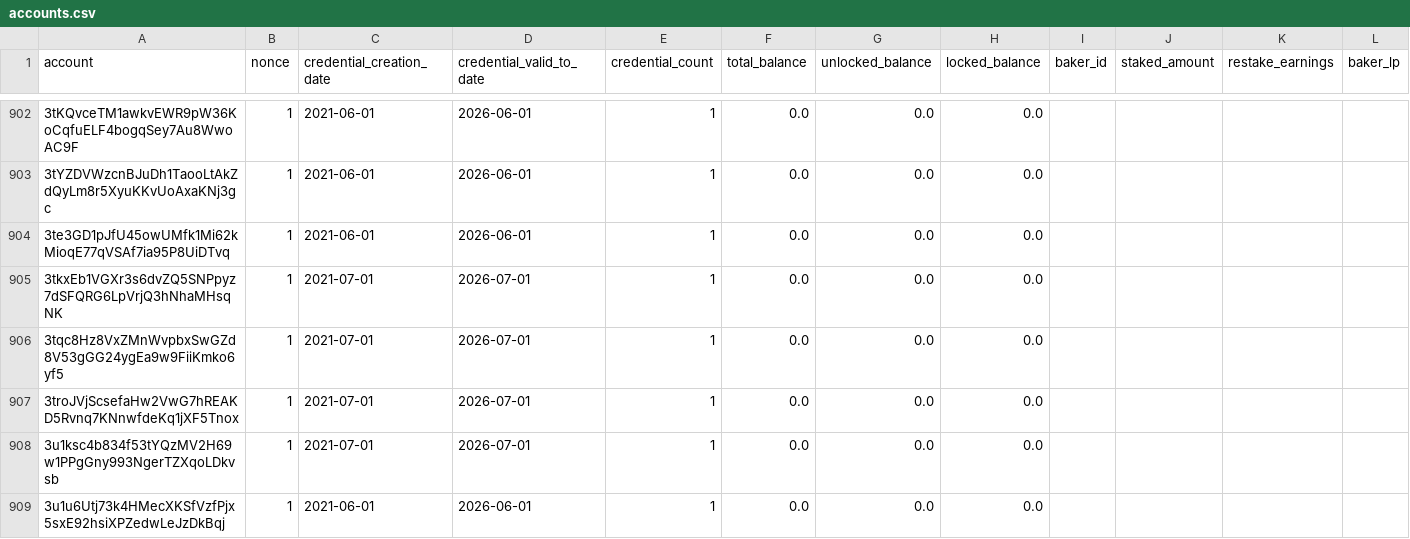
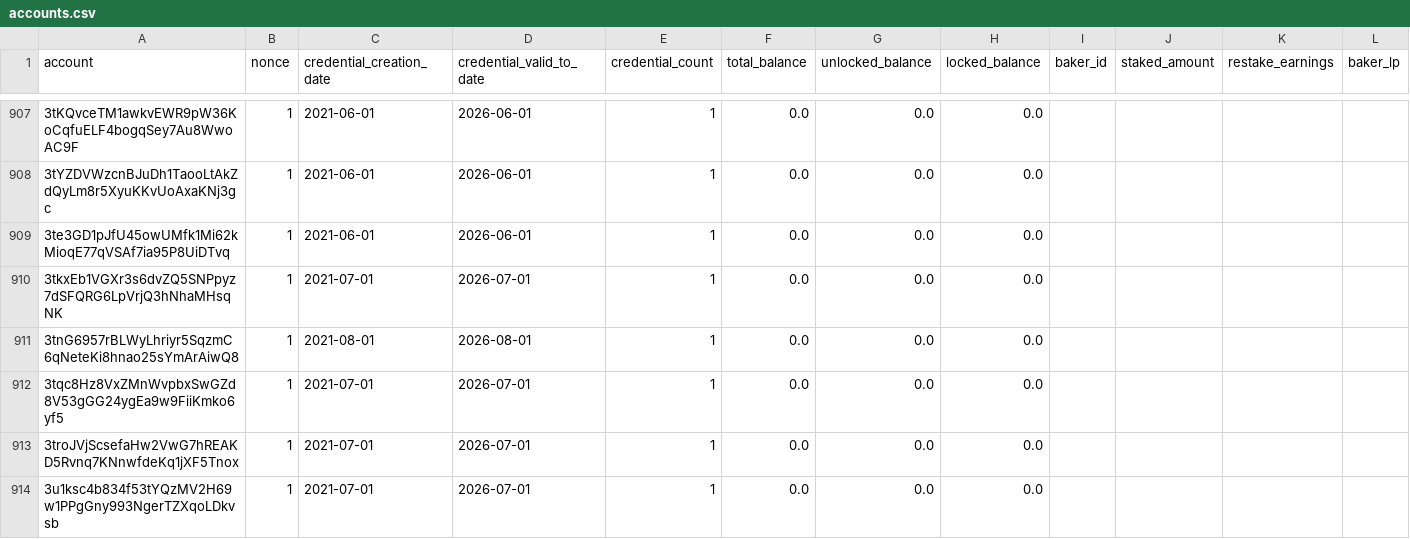
Before and after one commit to sderuiter/concordium-network-accounts, a CSV file: accounts.csv, drawn as a sheet; only a part is shown, gaps mark what is left out; the shorter side is filled out with more unchanged rows; rows hold the shown columns only; the diff covers the shown part only; the diff names each change by its address in the sheet, - before the commit and + after, or states it on an @@ line.

```diff
--- a/accounts.csv
+++ b/accounts.csv
+row 911: 3tnG6957rBLWyLhriyr5SqzmC6qNeteKi8hnao25sYmArAiwQ8 | 1 | 2021-08-01 | 2026-08-01 | 1 | 0.0 | 0.0 | 0.0
```
Also changed, not shown: 12 added rows and 43 edited cells elsewhere in this file.
